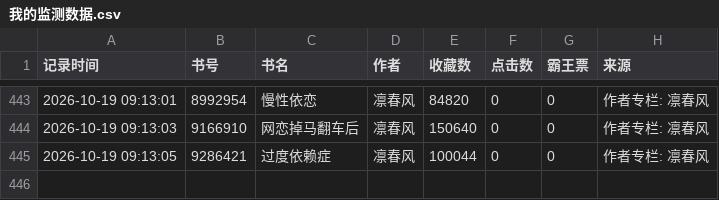
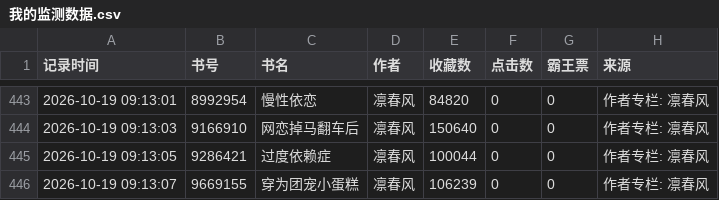
Before and after one commit to kkk123-cell/jjwxc-monitor, a CSV file: data/我的监测数据.csv, drawn as a sheet; only a part is shown, gaps mark what is left out.

Commit message:
Auto update data

```diff
--- a/data/我的监测数据.csv
+++ b/data/我的监测数据.csv
@@ -445 +445,2 @@
 2026-10-19 09:13:05,9286421,过度依赖症,凛春风,100044,0,0,作者专栏: 凛春风
+2026-10-19 09:13:07,9669155,穿为团宠小蛋糕,凛春风,106239,0,0,作者专栏: 凛春风
```
